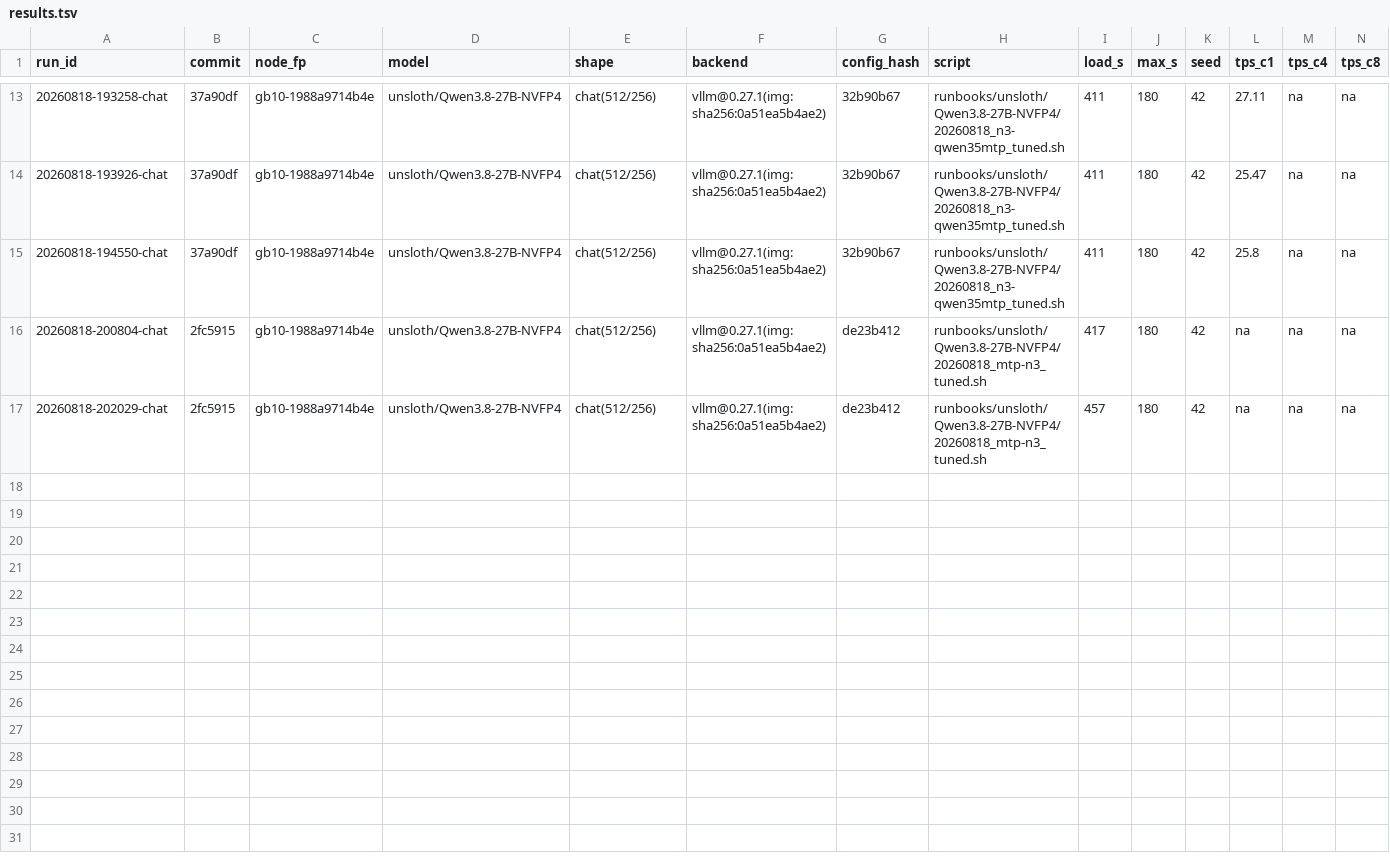
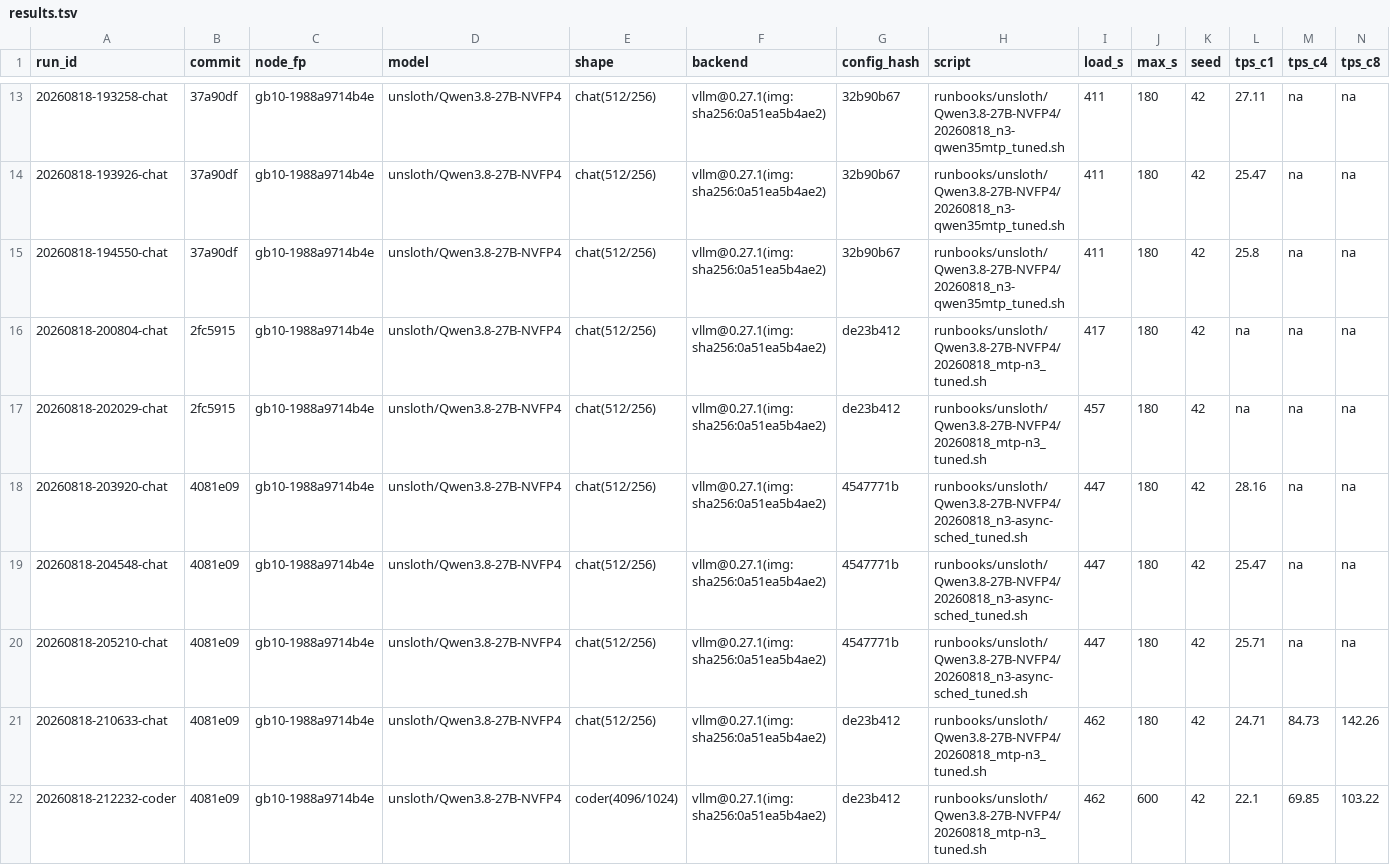
Before and after one commit to josephkern/autohomelab, a TSV file: results/gb10-1988a9714b4e/unsloth/Qwen3.8-27B-NVFP4/results.tsv, drawn as a sheet; only a part is shown, gaps mark what is left out; rows hold the shown columns only; the diff names each change by its address in the sheet, - before the commit and + after, or states it on an @@ line.

```diff
--- a/results/gb10-1988a9714b4e/unsloth/Qwen3.8-27B-NVFP4/results.tsv
+++ b/results/gb10-1988a9714b4e/unsloth/Qwen3.8-27B-NVFP4/results.tsv
+row 18: 20260818-203920-chat | 4081e09 | gb10-1988a9714b4e | unsloth/Qwen3.8-27B-NVFP4 | chat(512/256) | vllm@0.27.1(img:sha256:0a51ea5b4ae2) | 4547771b | runbooks/unsloth/Qwen3.8-27B-NVFP4/20260818_n3-async-sched_tuned.sh | 447 | 180 | 42 | 28.16 | na | na
+row 19: 20260818-204548-chat | 4081e09 | gb10-1988a9714b4e | unsloth/Qwen3.8-27B-NVFP4 | chat(512/256) | vllm@0.27.1(img:sha256:0a51ea5b4ae2) | 4547771b | runbooks/unsloth/Qwen3.8-27B-NVFP4/20260818_n3-async-sched_tuned.sh | 447 | 180 | 42 | 25.47 | na | na
+row 20: 20260818-205210-chat | 4081e09 | gb10-1988a9714b4e | unsloth/Qwen3.8-27B-NVFP4 | chat(512/256) | vllm@0.27.1(img:sha256:0a51ea5b4ae2) | 4547771b | runbooks/unsloth/Qwen3.8-27B-NVFP4/20260818_n3-async-sched_tuned.sh | 447 | 180 | 42 | 25.71 | na | na
+row 21: 20260818-210633-chat | 4081e09 | gb10-1988a9714b4e | unsloth/Qwen3.8-27B-NVFP4 | chat(512/256) | vllm@0.27.1(img:sha256:0a51ea5b4ae2) | de23b412 | runbooks/unsloth/Qwen3.8-27B-NVFP4/20260818_mtp-n3_tuned.sh | 462 | 180 | 42 | 24.71 | 84.73 | 142.26
+row 22: 20260818-212232-coder | 4081e09 | gb10-1988a9714b4e | unsloth/Qwen3.8-27B-NVFP4 | coder(4096/1024) | vllm@0.27.1(img:sha256:0a51ea5b4ae2) | de23b412 | runbooks/unsloth/Qwen3.8-27B-NVFP4/20260818_mtp-n3_tuned.sh | 462 | 600 | 42 | 22.1 | 69.85 | 103.22
```
Also changed, not shown: results/gb10-1988a9714b4e/unsloth/Qwen3.8-27B-NVFP4/accuracy.tsv, 4 other files.
